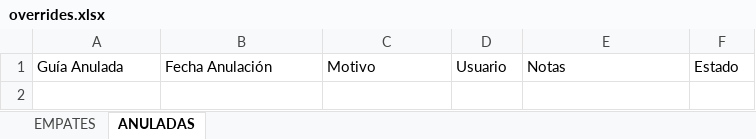
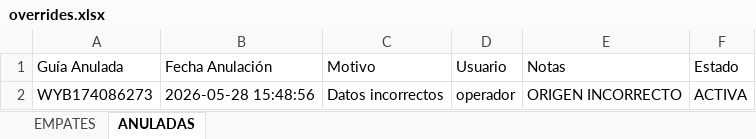
Before and after one commit to ERCK-AG/dashboard-logistico, an Excel workbook: overrides.xlsx, sheet ANULADAS, drawn as a sheet; values as stored, in another font and other column widths than the file's, no borders; the diff names each change by its address in the sheet, - before the commit and + after, or states it on an @@ line.

Commit message:
Anular guía: WYB174086273

```diff
--- a/overrides.xlsx (sheet ANULADAS)
+++ b/overrides.xlsx (sheet ANULADAS)
+row 2: WYB174086273 | 2026-05-28 15:48:56 | Datos incorrectos | operador | ORIGEN INCORRECTO | ACTIVA
```
